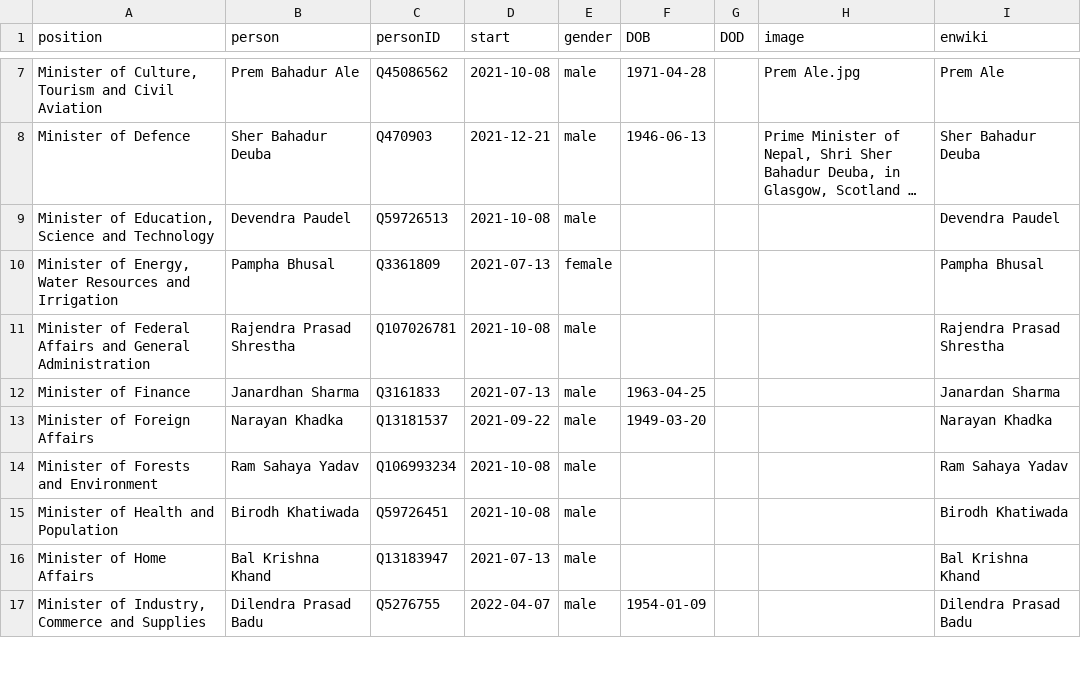
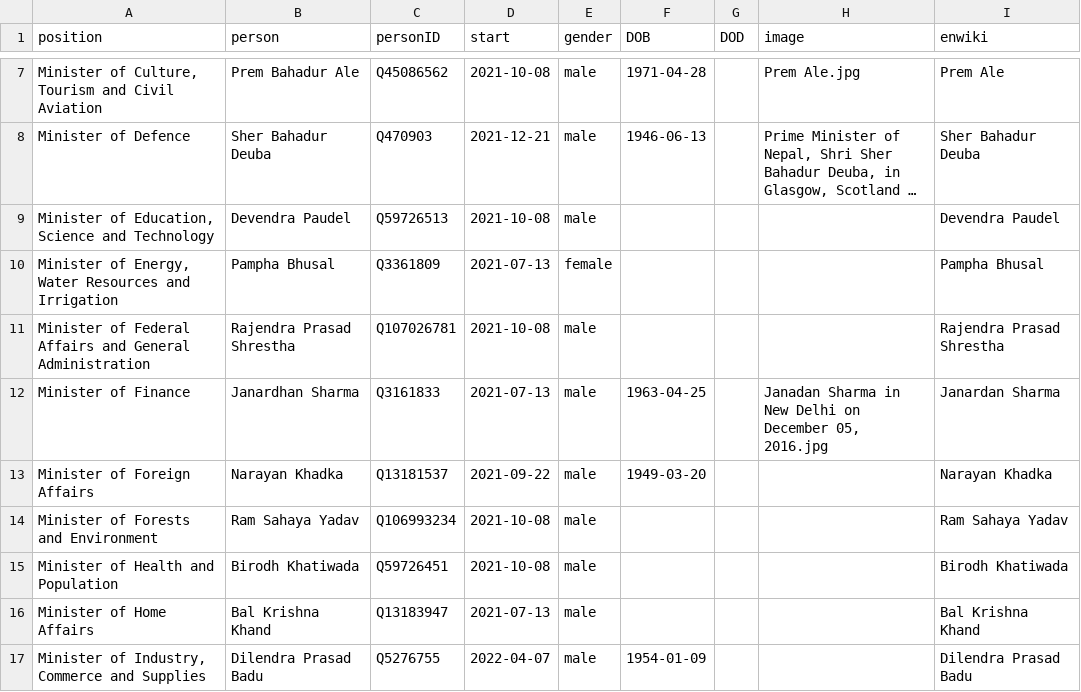
Before and after one commit to every-politician-scrapers/nepal-ministers, a CSV file: html/current.csv, drawn as a sheet; only a part is shown, gaps mark what is left out; long unchanged cells end in …; the diff names each change by its address in the sheet, - before the commit and + after, or states it on an @@ line.

```diff
--- a/html/current.csv
+++ b/html/current.csv
-H12 (image): (empty)
+H12 (image): Janadan Sharma in New Delhi on December 05, 2016.jpg
```
Also changed, not shown: html/holders21.csv, html/legislators.csv.
